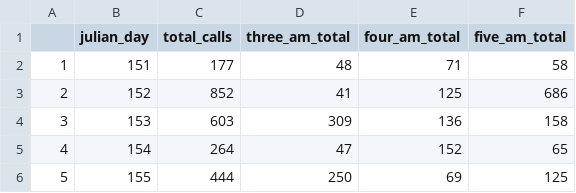
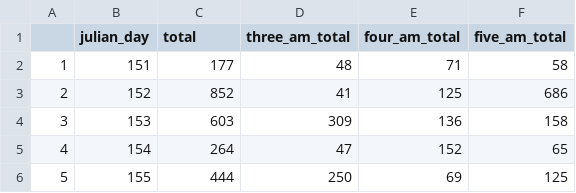
Before and after one commit to hurlbertlab/MasonFarmARUs, a CSV file: data/k9_analysis/hourlyVocalData.csv, drawn as a sheet; only a part is shown.

Commit message:
descriptive statistics for hourly data on k9

```diff
--- a/data/k9_analysis/hourlyVocalData.csv
+++ b/data/k9_analysis/hourlyVocalData.csv
@@ -1,2 +1,2 @@
-"","julian_day","total_calls","three_am_total","four_am_total","five_am_total"
+"","julian_day","total","three_am_total","four_am_total","five_am_total"
 "1",151,177,48,71,58
```
Also changed, not shown: 5 other files.
